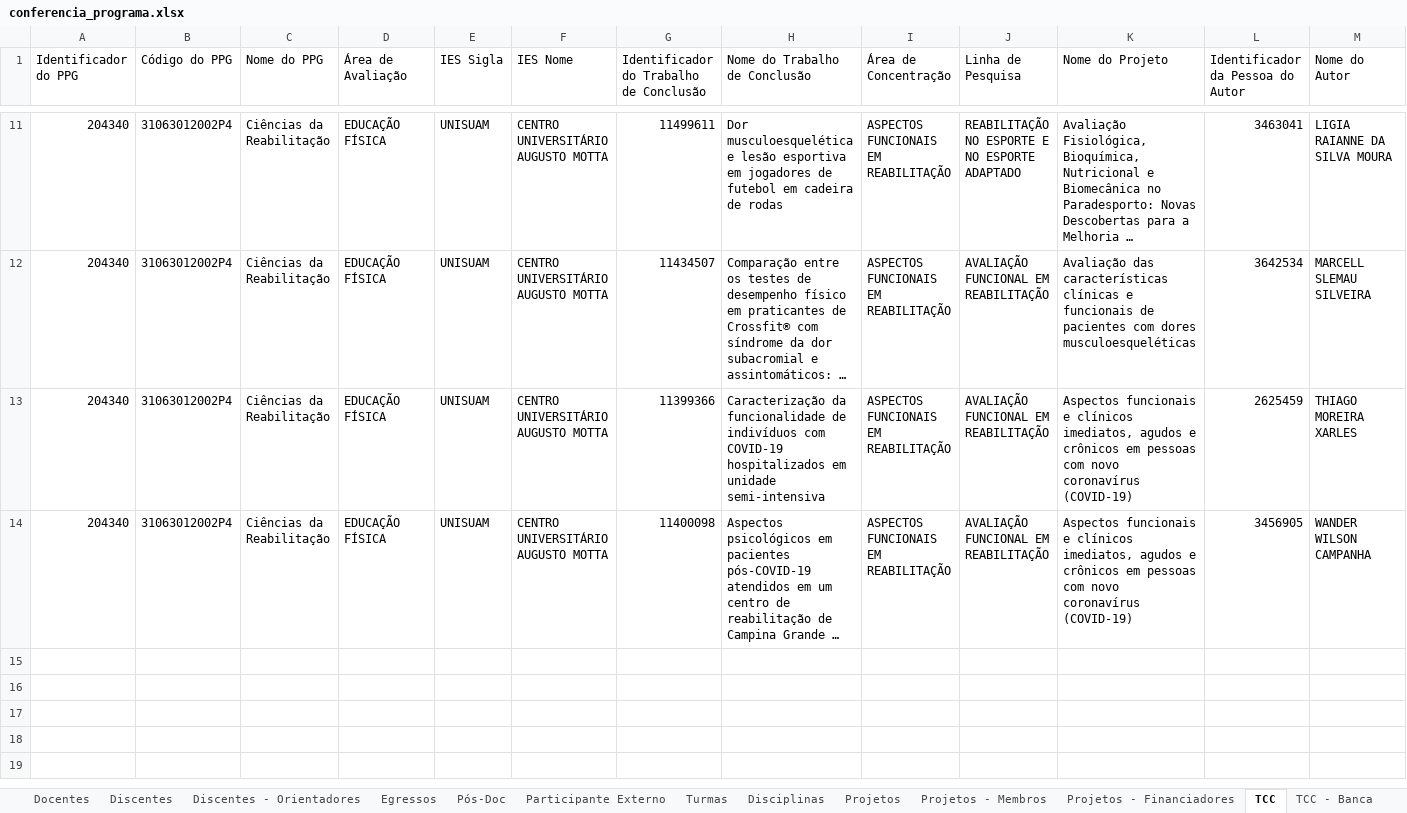
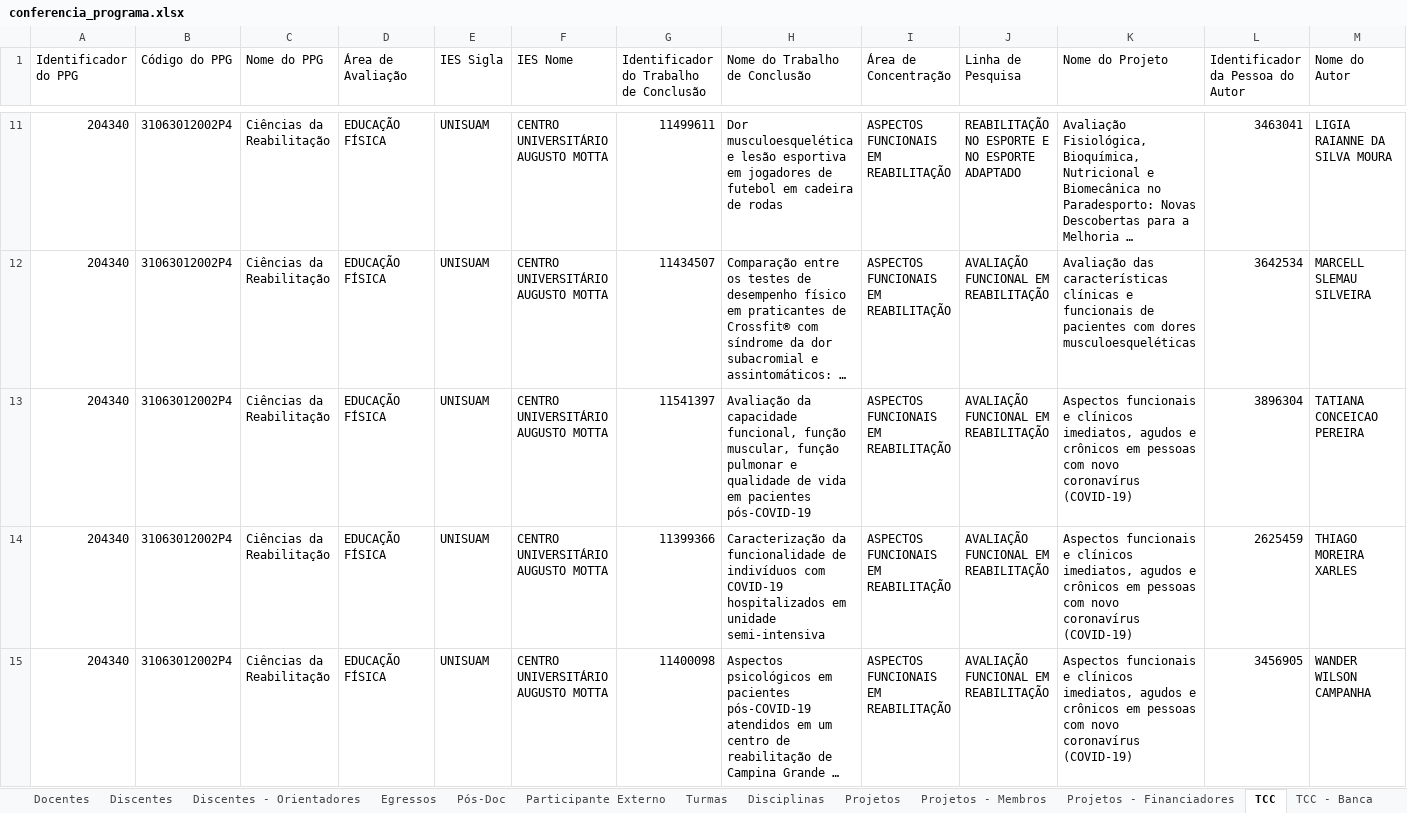
Before and after one commit to ppgcr-unisuam/observatoriocr, an Excel workbook: Sucupira/2022/conferencia_programa.xlsx, sheet TCC, drawn as a sheet; only a part is shown, gaps mark what is left out; long unchanged cells end in …; values as stored, in another font and other column widths than the file's, no borders; rows hold the shown columns only; the diff names each change by its address in the sheet, - before the commit and + after, or states it on an @@ line.

```diff
--- a/Sucupira/2022/conferencia_programa.xlsx (sheet TCC)
+++ b/Sucupira/2022/conferencia_programa.xlsx (sheet TCC)
+row 13: 204340 | 31063012002P4 | Ciências da Reabilitação | EDUCAÇÃO FÍSICA | UNISUAM | CENTRO UNIVERSITÁRIO AUGUSTO MOTTA | 11541397 | Avaliação da capacidade funcional, função muscular, função pulmonar e qualidade de vida em pacientes pós-COVID-19 | ASPECTOS FUNCIONAIS EM REABILITAÇÃO | AVALIAÇÃO FUNCIONAL EM REABILITAÇÃO | Aspectos funcionais e clínicos imediatos, agudos e crônicos em pessoas com novo coronavírus (COVID-19) | 3896304 | TATIANA CONCEICAO PEREIRA
```
Also changed, not shown: sheet TCC - Banca, sheet Participante Externo, sheet TCC - Financiadores, sheet Turmas, sheet Egressos, sheet Projetos - Membros, 4 more sheets, Sucupira/2020/conferencia_programa.xlsx, Sucupira/2021/conferencia_programa.xlsx, 24 other files.
